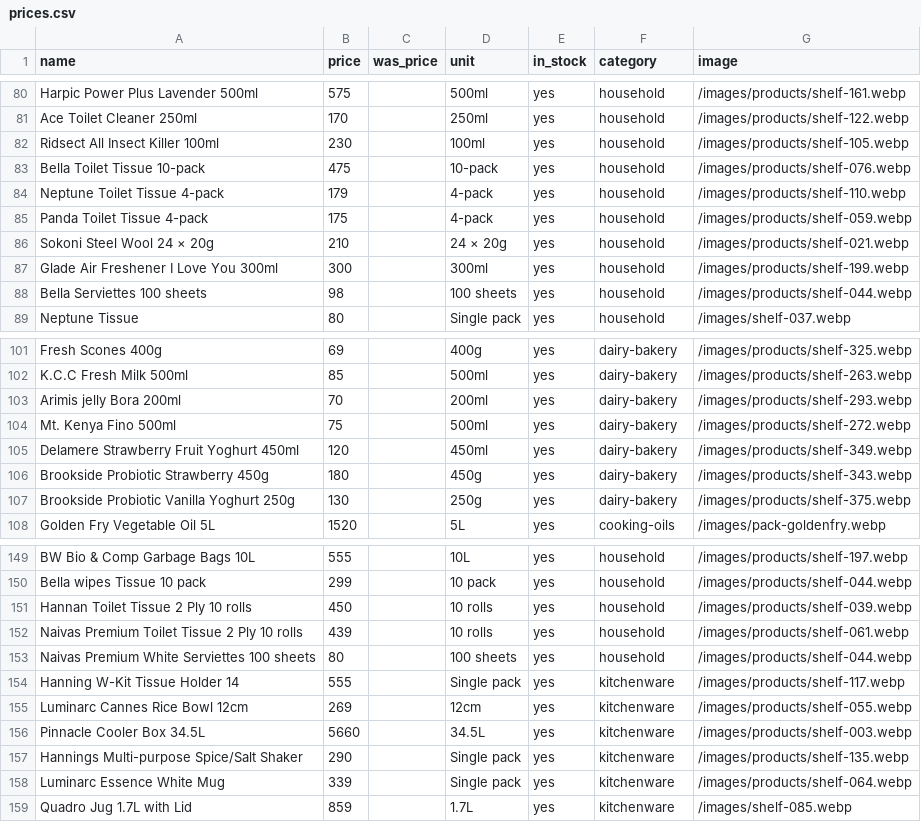
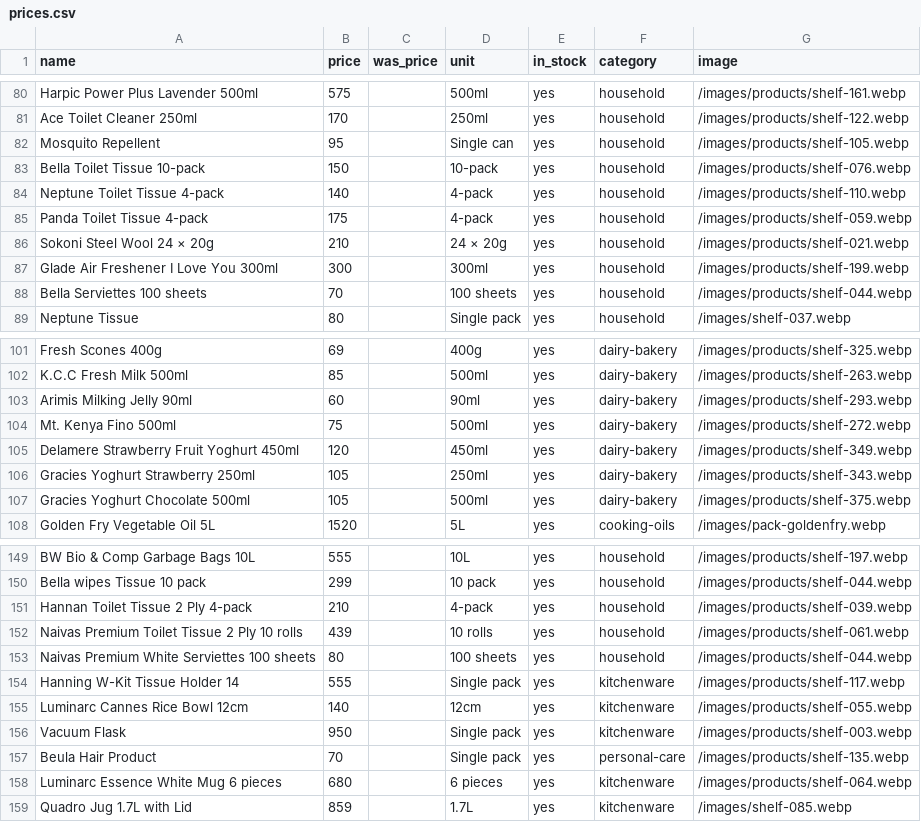
Before and after one commit to Willismwalo6/gatesupermarket, a CSV file: prices.csv, drawn as a sheet; only a part is shown, gaps mark what is left out; the diff covers the shown part only.

```diff
--- a/prices.csv
+++ b/prices.csv
@@ -81,5 +81,5 @@ Harpic Power Plus Lavender 500ml,575,,500ml,yes,household,/images/products/shelf
 Ace Toilet Cleaner 250ml,170,,250ml,yes,household,/images/products/shelf-122.webp
-Ridsect All Insect Killer 100ml,230,,100ml,yes,household,/images/products/shelf-105.webp
-Bella Toilet Tissue 10-pack,475,,10-pack,yes,household,/images/products/shelf-076.webp
-Neptune Toilet Tissue 4-pack,179,,4-pack,yes,household,/images/products/shelf-110.webp
+Mosquito Repellent,95,,Single can,yes,household,/images/products/shelf-105.webp
+Bella Toilet Tissue 10-pack,150,,10-pack,yes,household,/images/products/shelf-076.webp
+Neptune Toilet Tissue 4-pack,140,,4-pack,yes,household,/images/products/shelf-110.webp
 Panda Toilet Tissue 4-pack,175,,4-pack,yes,household,/images/products/shelf-059.webp
@@ -87,3 +87,3 @@ Sokoni Steel Wool 24 × 20g,210,,24 × 20g,yes,household,/images/products/shelf-
 Glade Air Freshener I Love You 300ml,300,,300ml,yes,household,/images/products/shelf-199.webp
-Bella Serviettes 100 sheets,98,,100 sheets,yes,household,/images/products/shelf-044.webp
+Bella Serviettes 100 sheets,70,,100 sheets,yes,household,/images/products/shelf-044.webp
 Neptune Tissue,80,,Single pack,yes,household,/images/shelf-037.webp
@@ -102,7 +102,7 @@ Fresh Scones 400g,69,,400g,yes,dairy-bakery,/images/products/shelf-325.webp
 K.C.C Fresh Milk 500ml,85,,500ml,yes,dairy-bakery,/images/products/shelf-263.webp
-Arimis jelly Bora 200ml,70,,200ml,yes,dairy-bakery,/images/products/shelf-293.webp
+Arimis Milking Jelly 90ml,60,,90ml,yes,dairy-bakery,/images/products/shelf-293.webp
 Mt. Kenya Fino 500ml,75,,500ml,yes,dairy-bakery,/images/products/shelf-272.webp
 Delamere Strawberry Fruit Yoghurt 450ml,120,,450ml,yes,dairy-bakery,/images/products/shelf-349.webp
-Brookside Probiotic Strawberry 450g,180,,450g,yes,dairy-bakery,/images/products/shelf-343.webp
-Brookside Probiotic Vanilla Yoghurt 250g,130,,250g,yes,dairy-bakery,/images/products/shelf-375.webp
+Gracies Yoghurt Strawberry 250ml,105,,250ml,yes,dairy-bakery,/images/products/shelf-343.webp
+Gracies Yoghurt Chocolate 500ml,105,,500ml,yes,dairy-bakery,/images/products/shelf-375.webp
 Golden Fry Vegetable Oil 5L,1520,,5L,yes,cooking-oils,/images/pack-goldenfry.webp
@@ -150,3 +150,3 @@ BW Bio & Comp Garbage Bags 10L,555,,10L,yes,household,/images/products/shelf-197
 Bella wipes Tissue 10 pack,299,,10 pack,yes,household,/images/products/shelf-044.webp
-Hannan Toilet Tissue 2 Ply 10 rolls,450,,10 rolls,yes,household,/images/products/shelf-039.webp
+Hannan Toilet Tissue 2 Ply 4-pack,210,,4-pack,yes,household,/images/products/shelf-039.webp
 Naivas Premium Toilet Tissue 2 Ply 10 rolls,439,,10 rolls,yes,household,/images/products/shelf-061.webp
@@ -154,6 +154,6 @@ Naivas Premium White Serviettes 100 sheets,80,,100 sheets,yes,household,/images/
 Hanning W-Kit Tissue Holder 14,555,,Single pack,yes,kitchenware,/images/products/shelf-117.webp
-Luminarc Cannes Rice Bowl 12cm,269,,12cm,yes,kitchenware,/images/products/shelf-055.webp
-Pinnacle Cooler Box 34.5L,5660,,34.5L,yes,kitchenware,/images/products/shelf-003.webp
-Hannings Multi-purpose Spice/Salt Shaker,290,,Single pack,yes,kitchenware,/images/products/shelf-135.webp
-Luminarc Essence White Mug,339,,Single pack,yes,kitchenware,/images/products/shelf-064.webp
+Luminarc Cannes Rice Bowl 12cm,140,,12cm,yes,kitchenware,/images/products/shelf-055.webp
+Vacuum Flask,950,,Single pack,yes,kitchenware,/images/products/shelf-003.webp
+Beula Hair Product,70,,Single pack,yes,personal-care,/images/products/shelf-135.webp
+Luminarc Essence White Mug 6 pieces,680,,6 pieces,yes,kitchenware,/images/products/shelf-064.webp
 Quadro Jug 1.7L with Lid,859,,1.7L,yes,kitchenware,/images/shelf-085.webp
```
Also changed, not shown: 1 added row and 22 edited cells elsewhere in this file, 1 other file.
